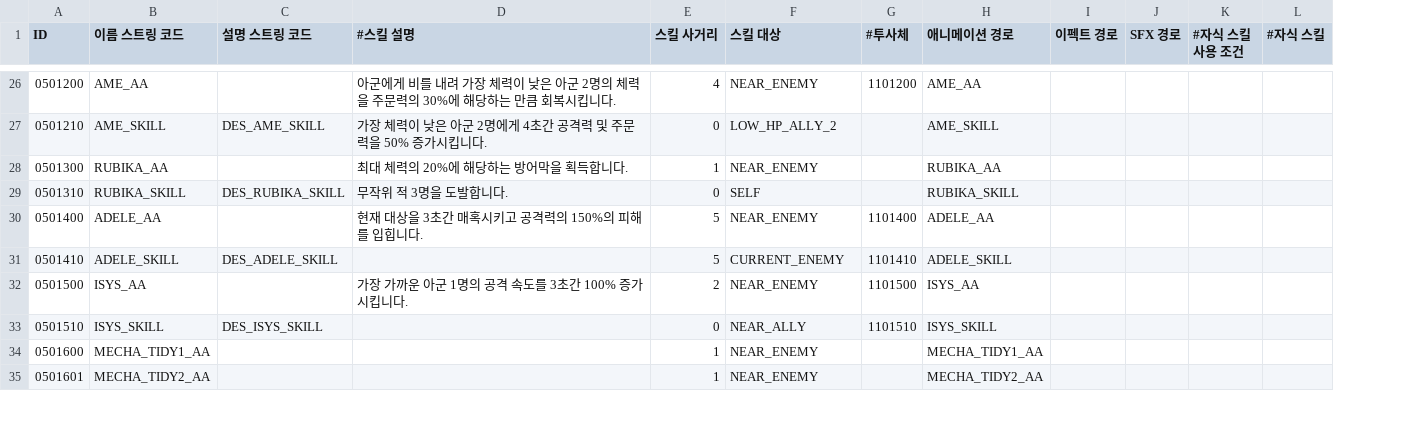
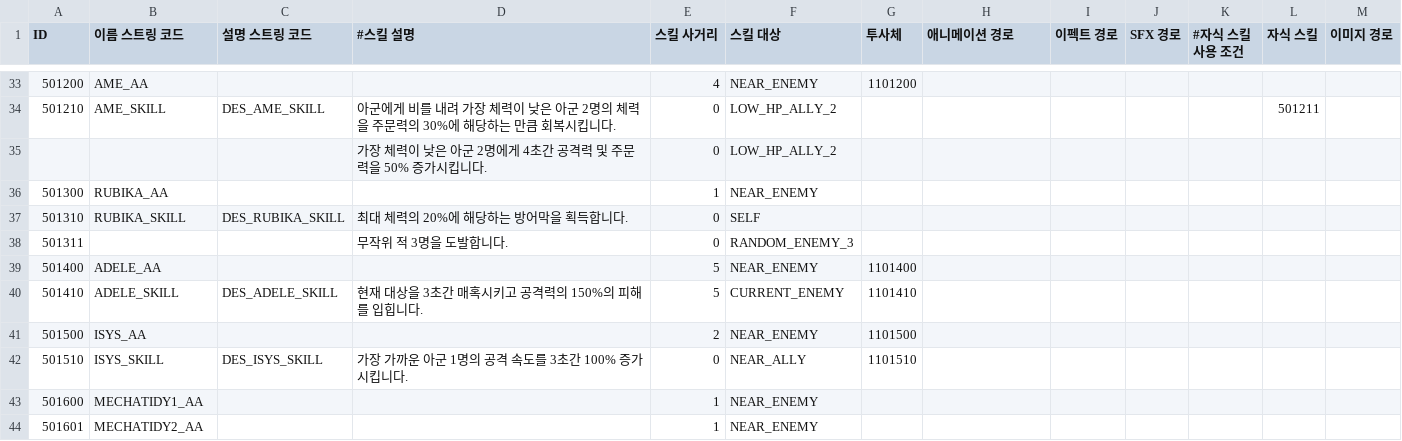
Before and after one commit to leejhee/DG_Project, a CSV file: DesireGame/Assets/Resources/CSV/SkillData.csv, drawn as a sheet; only a part is shown, gaps mark what is left out; removed rows and columns are numbered as before the commit, all else as after; the diff covers the shown part only; the diff names each change by its address in the sheet, - before the commit and + after, or states it on an @@ line.

```diff
--- a/DesireGame/Assets/Resources/CSV/SkillData.csv
+++ b/DesireGame/Assets/Resources/CSV/SkillData.csv
-column L (#자식 스킬), empty
+column L (자식 스킬), row 34: 501211
+column M (이미지 경로), empty
-G1: #투사체
+G1: 투사체
-A33 (ID): 0501200
+A33 (ID): 501200
-D33 (#스킬 설명): 아군에게 비를 내려 가장 체력이 낮은 아군 2명의 체력을 주문력의 30%에 해당하는 만큼 회복시킵니다.
+D33 (#스킬 설명): (empty)
-H33 (애니메이션 경로): AME_AA
+H33 (애니메이션 경로): (empty)
-A34 (ID): 0501210
+A34 (ID): 501210
-D34 (#스킬 설명): 가장 체력이 낮은 아군 2명에게 4초간 공격력 및 주문력을 50% 증가시킵니다…
+D34 (#스킬 설명): 아군에게 비를 내려 가장 체력이 낮은 아군 2명의 체력을 주문력의 30%에 해당하는 만큼 회복시킵니다…
-H34 (애니메이션 경로): AME_SKILL
+H34 (애니메이션 경로): (empty)
-row 28: 0501300 | RUBIKA_AA |  | 최대 체력의 20%에 해당하는 방어막을 획득합니다. | 1 | NEAR_ENEMY |  | RUBIKA_AA
+row 35:  |  |  | 가장 체력이 낮은 아군 2명에게 4초간 공격력 및 주문력을 50% 증가시킵니다. | 0 | LOW_HP_ALLY_2
+row 36: 501300 | RUBIKA_AA |  |  | 1 | NEAR_ENEMY
-A37 (ID): 0501310
+A37 (ID): 501310
-D37 (#스킬 설명): 무작위 적 3명을 도발합니다.
+D37 (#스킬 설명): 최대 체력의 20%에 해당하는 방어막을 획득합니다.
-H37 (애니메이션 경로): RUBIKA_SKILL
+H37 (애니메이션 경로): (empty)
+row 38: 501311 |  |  | 무작위 적 3명을 도발합니다. | 0 | RANDOM_ENEMY_3
-A39 (ID): 0501400
+A39 (ID): 501400
-D39 (#스킬 설명): 현재 대상을 3초간 매혹시키고 공격력의 150%의 피해를 입힙니다.
+D39 (#스킬 설명): (empty)
-H39 (애니메이션 경로): ADELE_AA
+H39 (애니메이션 경로): (empty)
-A40 (ID): 0501410
+A40 (ID): 501410
-D40 (#스킬 설명): (empty)
+D40 (#스킬 설명): 현재 대상을 3초간 매혹시키고 공격력의 150%의 피해를 입힙니다.
-H40 (애니메이션 경로): ADELE_SKILL
+H40 (애니메이션 경로): (empty)
-A41 (ID): 0501500
+A41 (ID): 501500
-D41 (#스킬 설명): 가장 가까운 아군 1명의 공격 속도를 3초간 100% 증가시킵니다.
+D41 (#스킬 설명): (empty)
-H41 (애니메이션 경로): ISYS_AA
+H41 (애니메이션 경로): (empty)
-A42 (ID): 0501510
+A42 (ID): 501510
-D42 (#스킬 설명): (empty)
+D42 (#스킬 설명): 가장 가까운 아군 1명의 공격 속도를 3초간 100% 증가시킵니다.
-H42 (애니메이션 경로): ISYS_SKILL
+H42 (애니메이션 경로): (empty)
-A43 (ID): 0501600
+A43 (ID): 501600
-B43 (이름 스트링 코드): MECHA_TIDY1_AA
+B43 (이름 스트링 코드): MECHATIDY1_AA
-H43 (애니메이션 경로): MECHA_TIDY1_AA
+H43 (애니메이션 경로): (empty)
-A44 (ID): 0501601
+A44 (ID): 501601
-B44 (이름 스트링 코드): MECHA_TIDY2_AA
+B44 (이름 스트링 코드): MECHATIDY2_AA
-H44 (애니메이션 경로): MECHA_TIDY2_AA
+H44 (애니메이션 경로): (empty)
```
Also changed, not shown: 9 added rows, 2 removed rows and 69 edited cells elsewhere in this file.
